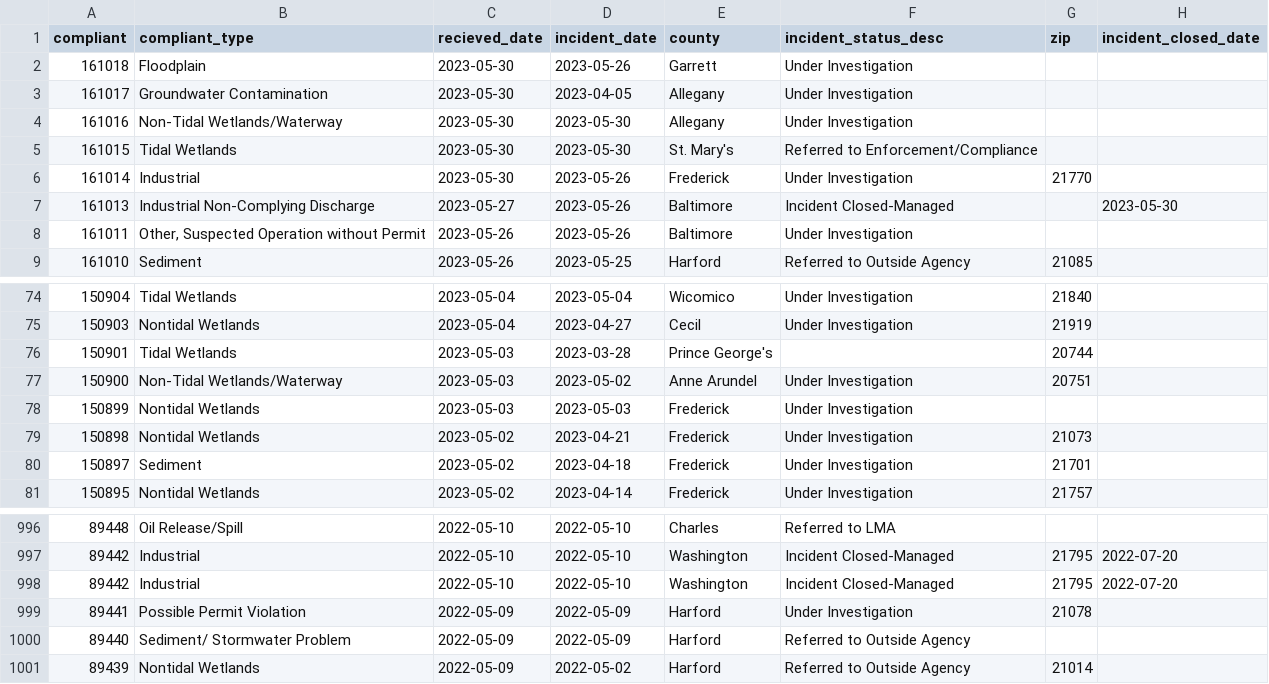
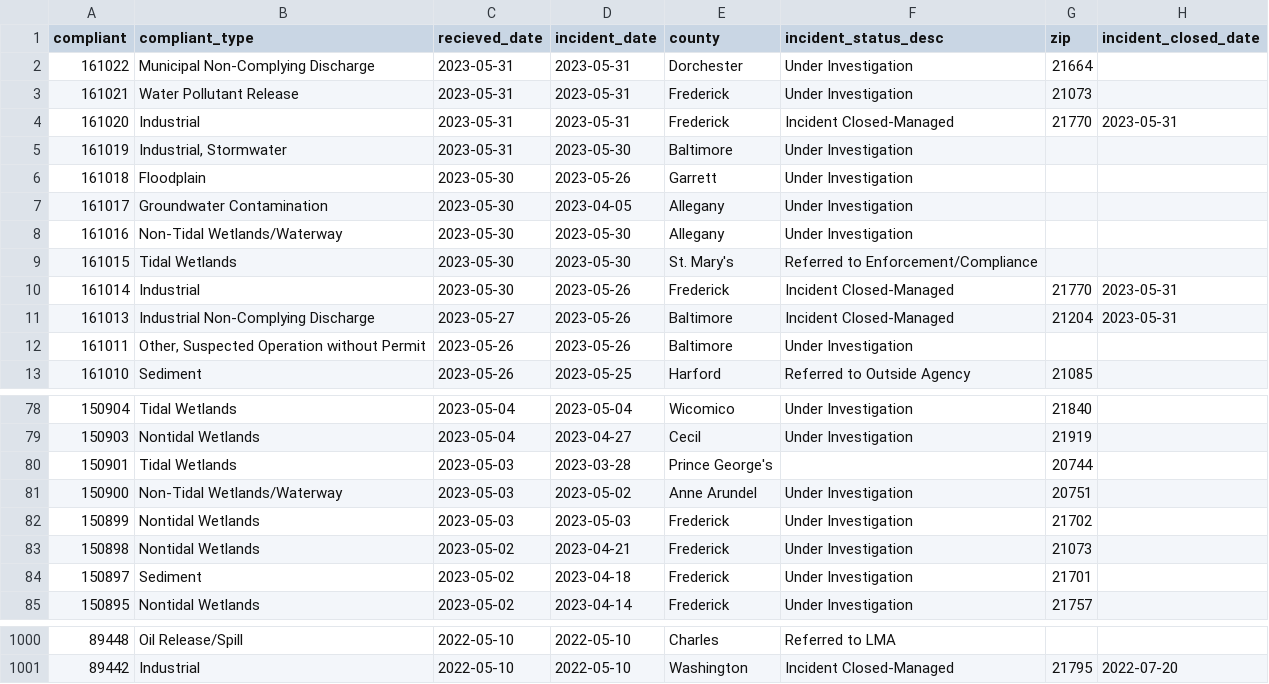
Before and after one commit to amandavhernan/enviro_complaints, a CSV file: complaints_data.csv, drawn as a sheet; only a part is shown, gaps mark what is left out.

Commit message:
new complaints found

```diff
--- a/complaints_data.csv
+++ b/complaints_data.csv
@@ -1,2 +1,6 @@
 compliant,compliant_type,recieved_date,incident_date,county,incident_status_desc,zip,incident_closed_date
+161022,Municipal Non-Complying Discharge,2023-05-31,2023-05-31,Dorchester,Under Investigation,21664,
+161021,Water Pollutant Release,2023-05-31,2023-05-31,Frederick,Under Investigation,21073,
+161020,Industrial,2023-05-31,2023-05-31,Frederick,Incident Closed-Managed,21770,2023-05-31
+161019,"Industrial, Stormwater",2023-05-31,2023-05-30,Baltimore,Under Investigation,,
 161018,Floodplain,2023-05-30,2023-05-26,Garrett,Under Investigation,,
@@ -5,4 +9,4 @@ compliant,compliant_type,recieved_date,incident_date,county,incident_status_desc
 161015,Tidal Wetlands,2023-05-30,2023-05-30,St. Mary's,Referred to Enforcement/Compliance,,
-161014,Industrial,2023-05-30,2023-05-26,Frederick,Under Investigation,21770,
-161013,Industrial Non-Complying Discharge,2023-05-27,2023-05-26,Baltimore,Incident Closed-Managed,,2023-05-30
+161014,Industrial,2023-05-30,2023-05-26,Frederick,Incident Closed-Managed,21770,2023-05-31
+161013,Industrial Non-Complying Discharge,2023-05-27,2023-05-26,Baltimore,Incident Closed-Managed,21204,2023-05-31
 161011,"Other, Suspected Operation without Permit",2023-05-26,2023-05-26,Baltimore,Under Investigation,,
@@ -77,3 +81,3 @@ compliant,compliant_type,recieved_date,incident_date,county,incident_status_desc
 150900,Non-Tidal Wetlands/Waterway,2023-05-03,2023-05-02,Anne Arundel,Under Investigation,20751,
-150899,Nontidal Wetlands,2023-05-03,2023-05-03,Frederick,Under Investigation,,
+150899,Nontidal Wetlands,2023-05-03,2023-05-03,Frederick,Under Investigation,21702,
 150898,Nontidal Wetlands,2023-05-02,2023-04-21,Frederick,Under Investigation,21073,
@@ -997,5 +1001 @@ compliant,compliant_type,recieved_date,incident_date,county,incident_status_desc
 89442,Industrial,2022-05-10,2022-05-10,Washington,Incident Closed-Managed,21795,2022-07-20
-89442,Industrial,2022-05-10,2022-05-10,Washington,Incident Closed-Managed,21795,2022-07-20
-89441,Possible Permit Violation,2022-05-09,2022-05-09,Harford,Under Investigation,21078,
-89440,Sediment/ Stormwater Problem,2022-05-09,2022-05-09,Harford,Referred to Outside Agency,,
-89439,Nontidal Wetlands,2022-05-09,2022-05-02,Harford,Referred to Outside Agency,21014,
```
Also changed, not shown: 1 other file.
